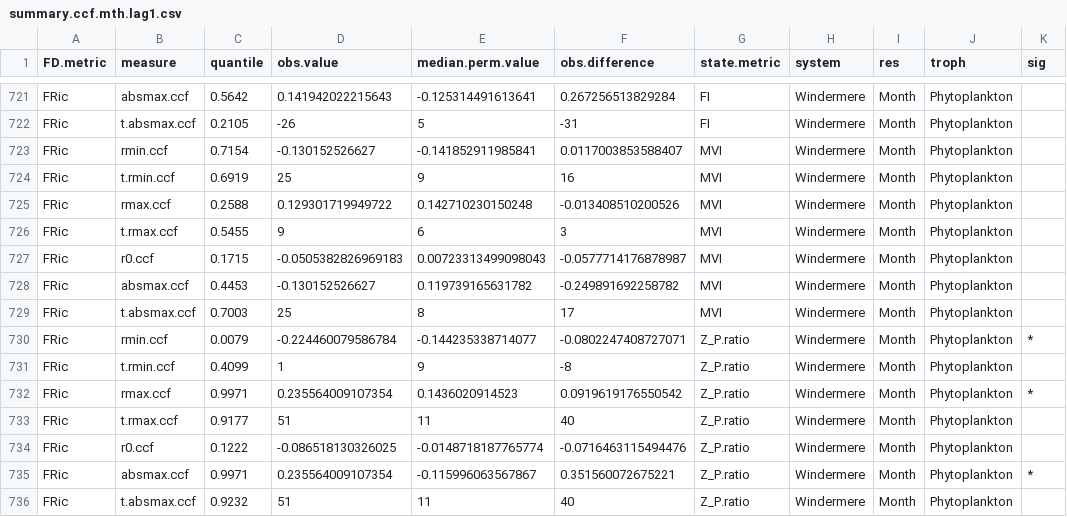
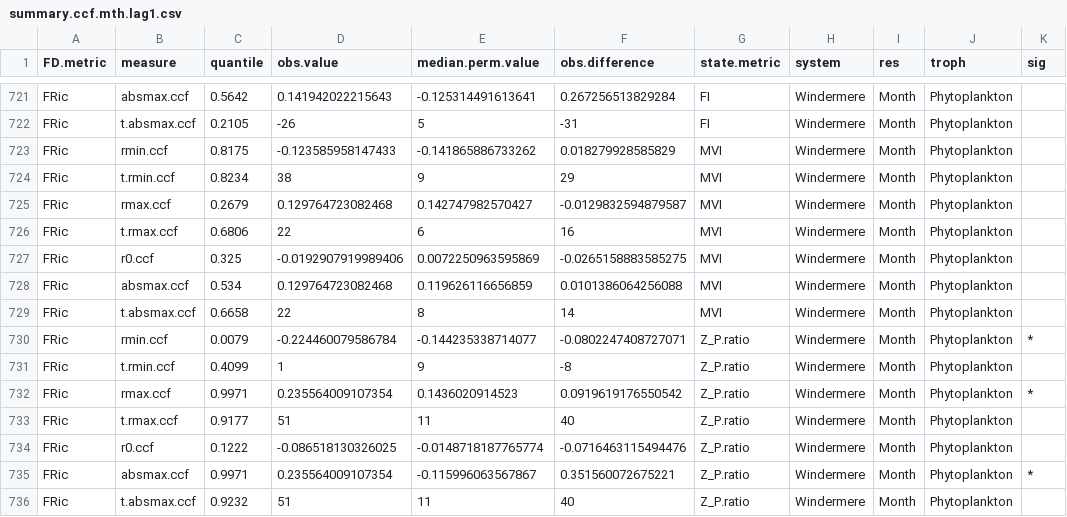
Before and after one commit to duncanobrien/plankton-FD, a CSV file: Results/summary.ccf.mth.lag1.csv, drawn as a sheet; only a part is shown, gaps mark what is left out; the diff covers the shown part only.

```diff
--- a/Results/summary.ccf.mth.lag1.csv
+++ b/Results/summary.ccf.mth.lag1.csv
@@ -722,9 +722,9 @@
 "FRic","t.absmax.ccf",0.2105,-26,5,-31,"FI","Windermere","Month","Phytoplankton",""
-"FRic","rmin.ccf",0.7154,-0.130152526627,-0.141852911985841,0.0117003853588407,"MVI","Windermere","Month","Phytoplankton",""
-"FRic","t.rmin.ccf",0.6919,25,9,16,"MVI","Windermere","Month","Phytoplankton",""
-"FRic","rmax.ccf",0.2588,0.129301719949722,0.142710230150248,-0.013408510200526,"MVI","Windermere","Month","Phytoplankton",""
-"FRic","t.rmax.ccf",0.5455,9,6,3,"MVI","Windermere","Month","Phytoplankton",""
-"FRic","r0.ccf",0.1715,-0.0505382826969183,0.00723313499098043,-0.0577714176878987,"MVI","Windermere","Month","Phytoplankton",""
-"FRic","absmax.ccf",0.4453,-0.130152526627,0.119739165631782,-0.249891692258782,"MVI","Windermere","Month","Phytoplankton",""
-"FRic","t.absmax.ccf",0.7003,25,8,17,"MVI","Windermere","Month","Phytoplankton",""
+"FRic","rmin.ccf",0.8175,-0.123585958147433,-0.141865886733262,0.018279928585829,"MVI","Windermere","Month","Phytoplankton",""
+"FRic","t.rmin.ccf",0.8234,38,9,29,"MVI","Windermere","Month","Phytoplankton",""
+"FRic","rmax.ccf",0.2679,0.129764723082468,0.142747982570427,-0.0129832594879587,"MVI","Windermere","Month","Phytoplankton",""
+"FRic","t.rmax.ccf",0.6806,22,6,16,"MVI","Windermere","Month","Phytoplankton",""
+"FRic","r0.ccf",0.325,-0.0192907919989406,0.0072250963595869,-0.0265158883585275,"MVI","Windermere","Month","Phytoplankton",""
+"FRic","absmax.ccf",0.534,0.129764723082468,0.119626116656859,0.0101386064256088,"MVI","Windermere","Month","Phytoplankton",""
+"FRic","t.absmax.ccf",0.6658,22,8,14,"MVI","Windermere","Month","Phytoplankton",""
 "FRic","rmin.ccf",0.0079,-0.224460079586784,-0.144235338714077,-0.0802247408727071,"Z_P.ratio","Windermere","Month","Phytoplankton","*"
```
Also changed, not shown: 50 edited cells elsewhere in this file, 8 other files.
